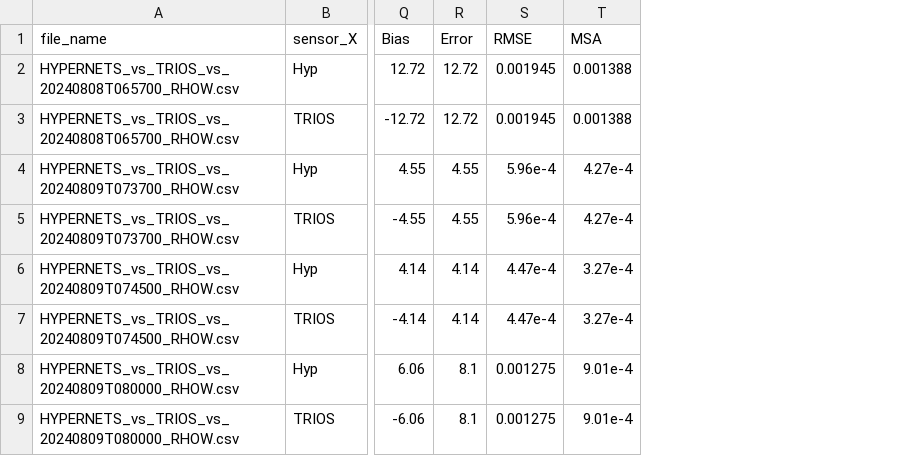
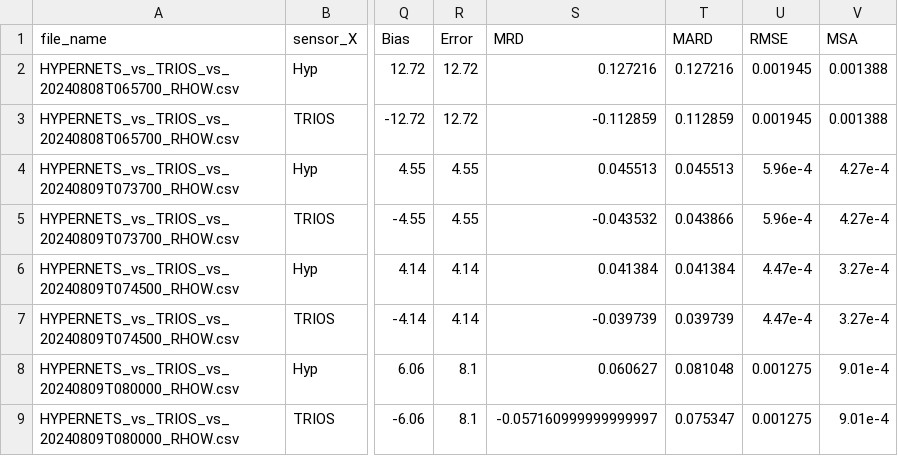
Before and after one commit to robwschlegel/HypernetsTara, a CSV file: output/matchup_stats_RHOW_in_situ.csv, drawn as a sheet; only a part is shown, gaps mark what is left out; the diff names each change by its address in the sheet, - before the commit and + after, or states it on an @@ line.

```diff
--- a/output/matchup_stats_RHOW_in_situ.csv
+++ b/output/matchup_stats_RHOW_in_situ.csv
+column S (MRD), rows 2-9: 0.127216 | -0.112859 | 0.045513 | -0.043532 | 0.041384 | -0.039739 | 0.060627 | -0.057160999999999997
+column T (MARD), rows 2-9: 0.127216 | 0.112859 | 0.045513 | 0.043866 | 0.041384 | 0.039739 | 0.081048 | 0.075347
```
Also changed, not shown: output/global_stats_RHOW_OLCI.csv, output/matchup_noQC_stats_RHOW_in_situ.csv, 27 other files.
